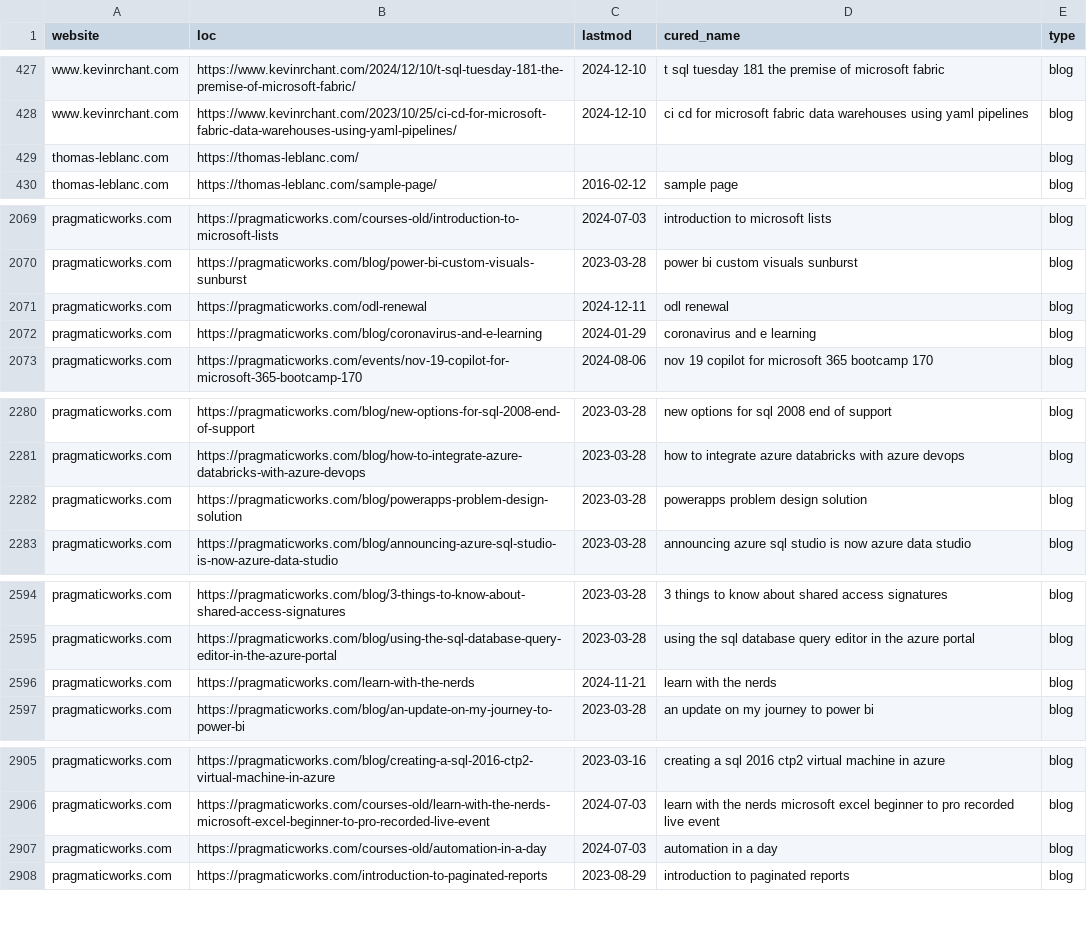
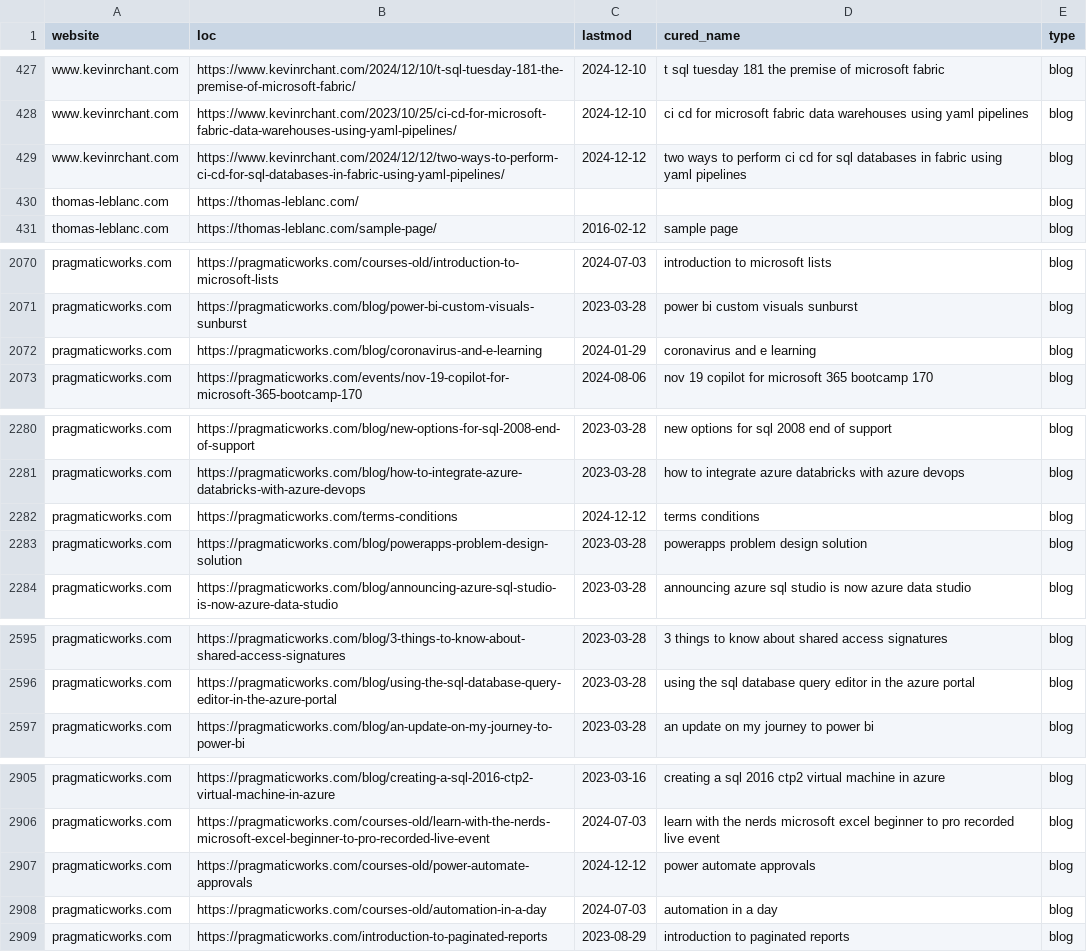
Before and after one commit to julian-passebecq/newsai_blue_scripts, a CSV file: newsai_script-main/data/sitemap.csv, drawn as a sheet; only a part is shown, gaps mark what is left out; removed rows and columns are numbered as before the commit, all else as after; the diff covers the shown part only; the diff names each change by its address in the sheet, - before the commit and + after, or states it on an @@ line.

```diff
--- a/newsai_script-main/data/sitemap.csv
+++ b/newsai_script-main/data/sitemap.csv
+row 429: www.kevinrchant.com | https://www.kevinrchant.com/2024/12/12/two-ways-to-perform-ci-cd-for-sql-databases-in-fabric-using-yaml-pipelines/ | 2024-12-12 | two ways to perform ci cd for sql databases in fabric using yaml pipelines | blog
-row 2071: pragmaticworks.com | https://pragmaticworks.com/odl-renewal | 2024-12-11 | odl renewal | blog
+row 2282: pragmaticworks.com | https://pragmaticworks.com/terms-conditions | 2024-12-12 | terms conditions | blog
-row 2596: pragmaticworks.com | https://pragmaticworks.com/learn-with-the-nerds | 2024-11-21 | learn with the nerds | blog
+row 2907: pragmaticworks.com | https://pragmaticworks.com/courses-old/power-automate-approvals | 2024-12-12 | power automate approvals | blog
```
Also changed, not shown: 7 added rows, 14 removed rows, 32 moved rows and 24 edited cells elsewhere in this file.
